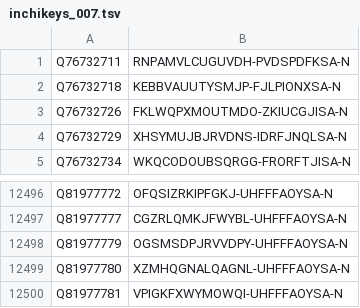
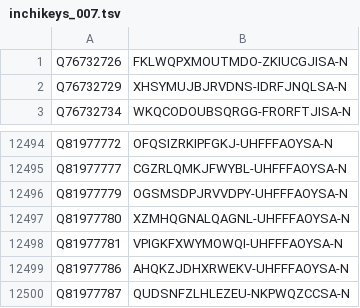
Before and after one commit to egonw/wikidata-chemistry, a TSV file: inchikeys/inchikeys_007.tsv, drawn as a sheet; only a part is shown, gaps mark what is left out.

```diff
--- a/inchikeys/inchikeys_007.tsv
+++ b/inchikeys/inchikeys_007.tsv
@@ -1,3 +1 @@
-Q76732711	RNPAMVLCUGUVDH-PVDSPDFKSA-N
-Q76732718	KEBBVAUUTYSMJP-FJLPIONXSA-N
 Q76732726	FKLWQPXMOUTMDO-ZKIUCGJISA-N
@@ -12500 +12498,3 @@ Q81977780	XZMHQGNALQAGNL-UHFFFAOYSA-N
 Q81977781	VPIGKFXWYMOWQI-UHFFFAOYSA-N
+Q81977786	AHQKZJDHXRWEKV-UHFFFAOYSA-N
+Q81977787	QUDSNFZLHLEZEU-NKPWQZCCSA-N
```
Also changed, not shown: inchikeys/inchikeys_004.tsv, inchikeys/inchikeys_005.tsv, 30 other files.
